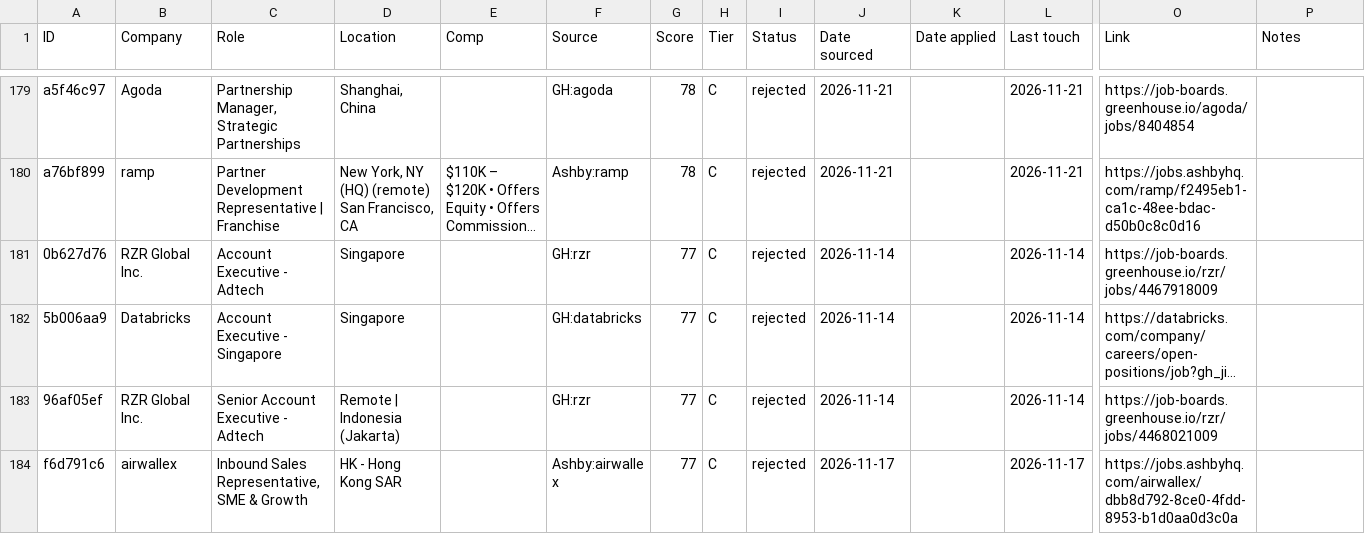
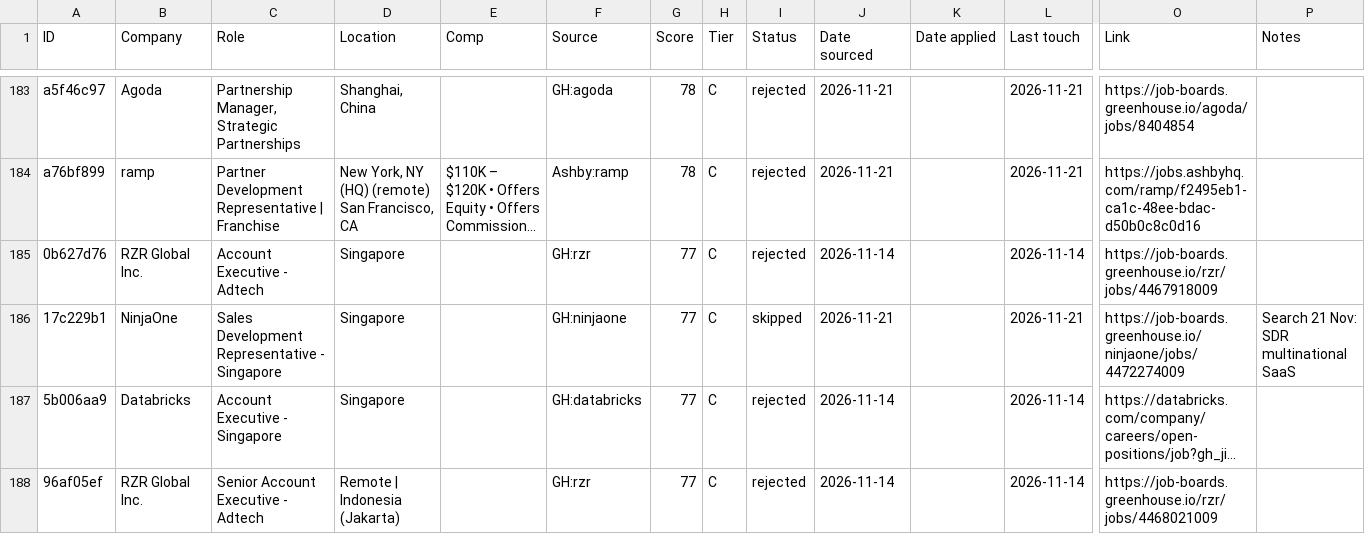
Before and after one commit to hadijayyy/jobapply-bd, a CSV file: job-search/tracker.csv, drawn as a sheet; only a part is shown, gaps mark what is left out; the shorter side is filled out with more unchanged rows; long unchanged cells end in …; rows hold the shown columns only; the diff covers the shown part only; the diff names each change by its address in the sheet, - before the commit and + after, or states it on an @@ line.

```diff
--- a/job-search/tracker.csv
+++ b/job-search/tracker.csv
+row 186: 17c229b1 | NinjaOne | Sales Development Representative - Singapore | Singapore |  | GH:ninjaone | 77 | C | skipped | 2026-11-21 |  | 2026-11-21 | https://job-boards.greenhouse.io/ninjaone/jobs/4472274009 | Search 21 Nov: SDR multinational SaaS
```
Also changed, not shown: 6 added rows and 2 removed rows elsewhere in this file, 18 other files.
